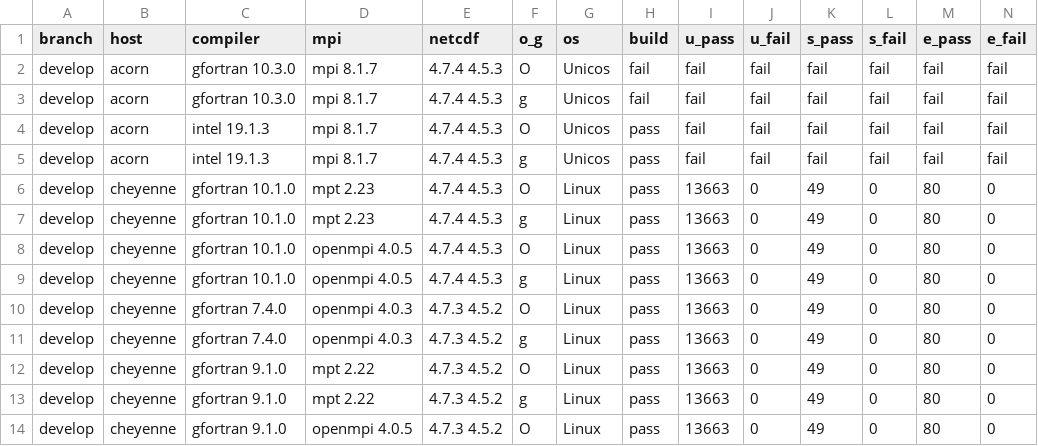
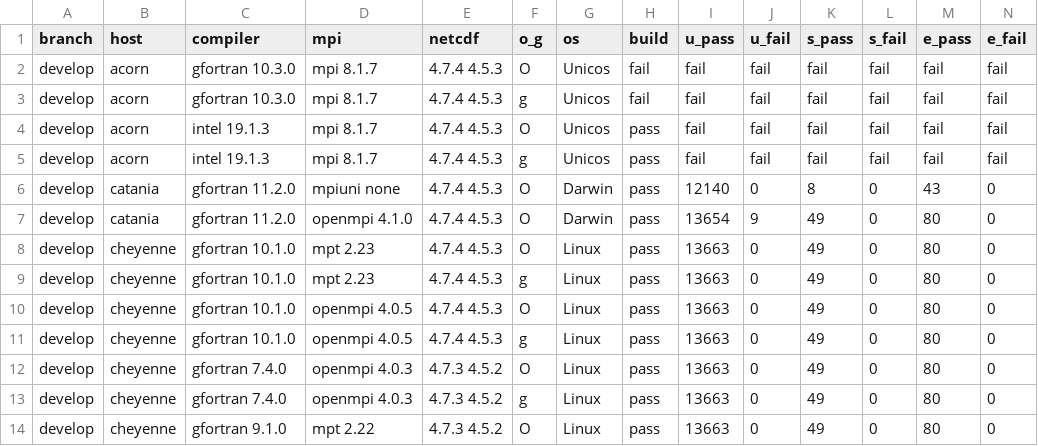
Before and after one commit to esmf-org/esmf-test-summary-2022-07, a CSV file: develop/v8.3.0b15-6-g3df5f26.csv, drawn as a sheet; only a part is shown; the shorter side is filled out with more unchanged rows; rows hold the shown columns only; the diff names each change by its address in the sheet, - before the commit and + after, or states it on an @@ line.

Commit message:
'updated summary for hash v8.3.0b15-6-g3df5f26 on develop'

```diff
--- a/develop/v8.3.0b15-6-g3df5f26.csv
+++ b/develop/v8.3.0b15-6-g3df5f26.csv
+row 6: develop | catania | gfortran 11.2.0 | mpiuni none | 4.7.4 4.5.3 | O | Darwin | pass | 12140 | 0 | 8 | 0 | 43 | 0
+row 7: develop | catania | gfortran 11.2.0 | openmpi 4.1.0 | 4.7.4 4.5.3 | O | Darwin | pass | 13654 | 9 | 49 | 0 | 80 | 0
```
Also changed, not shown: 2 other files.
